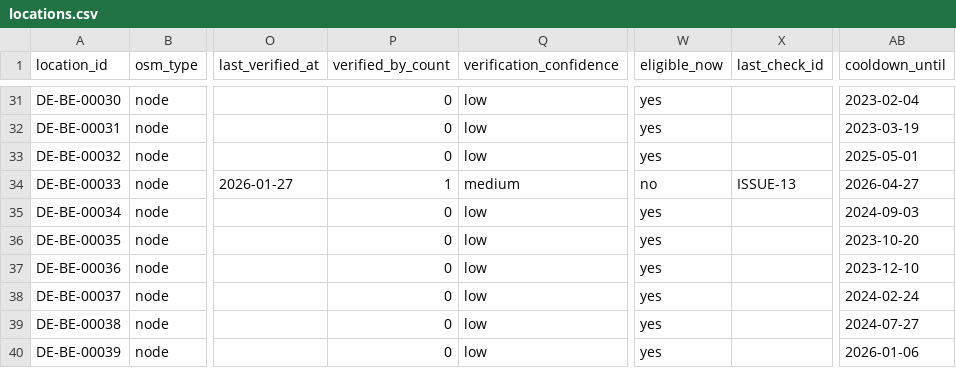
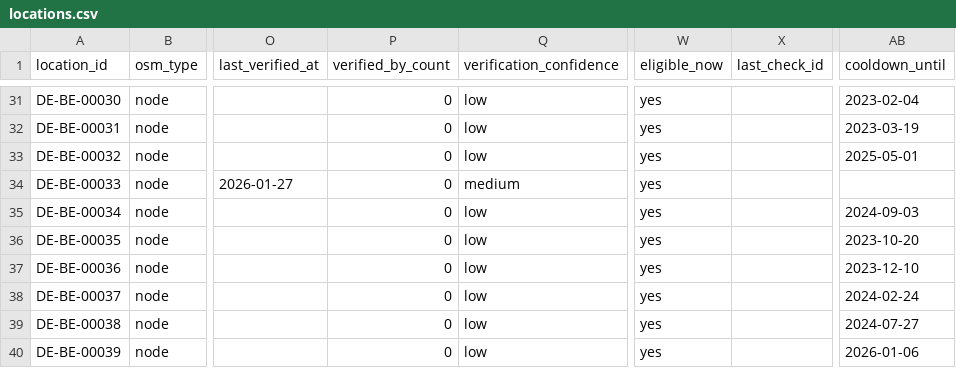
Before and after one commit to arbadacarbaYK/sats4duesseldorf, a CSV file: data/locations.csv, drawn as a sheet; only a part is shown, gaps mark what is left out; the diff names each change by its address in the sheet, - before the commit and + after, or states it on an @@ line.

Commit message:
Revert approval for ISSUE-13

```diff
--- a/data/locations.csv
+++ b/data/locations.csv
-P34 (verified_by_count): 1
+P34 (verified_by_count): 0
-W34 (eligible_now): no
+W34 (eligible_now): yes
-X34 (last_check_id): ISSUE-13
+X34 (last_check_id): (empty)
-AB34 (cooldown_until): 2026-04-27
+AB34 (cooldown_until): (empty)
```
Also changed, not shown: data/checks_public.csv, docs/data/checks_public.csv, 1 other file.
